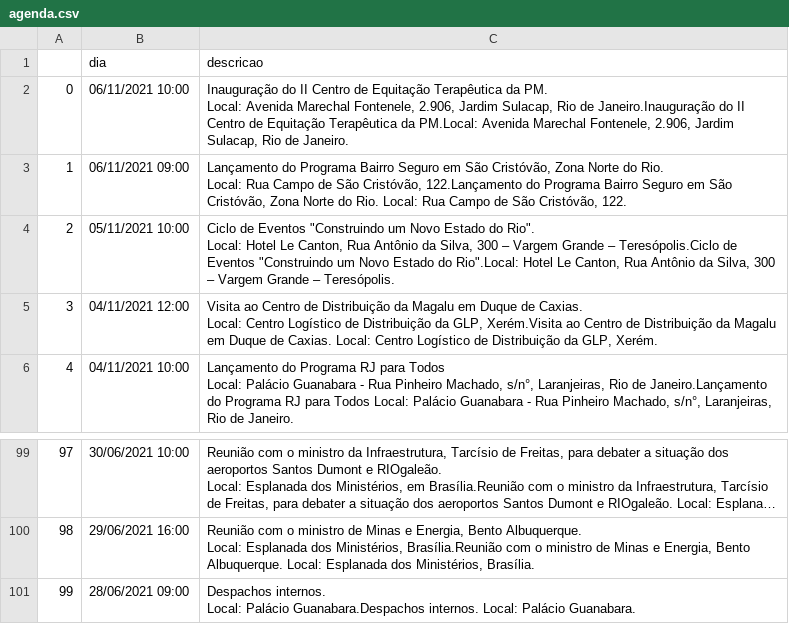
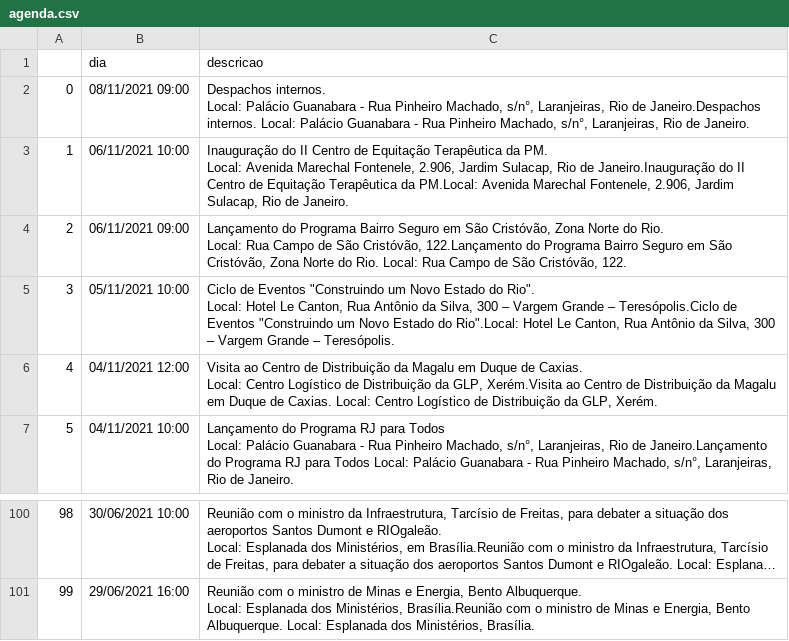
Before and after one commit to belisards/agenda_oficial_rj, a CSV file: agenda.csv, drawn as a sheet; only a part is shown, gaps mark what is left out; long unchanged cells end in …; removed rows and columns are numbered as before the commit, all else as after; ↵ is a line break in a cell; the diff names each change by its address in the sheet, - before the commit and + after, or states it on an @@ line.

```diff
--- a/agenda.csv
+++ b/agenda.csv
+row 2: 0 | 08/11/2021 09:00 | Despachos internos. ↵ Local: Palácio Guanabara - Rua Pinheiro Machado, s/n°, Laranjeiras, Rio de Janeiro.Despachos internos. Local: Palácio Guanabara - Rua Pinheiro Machado, s/n°, Laranjeiras, Rio de Janeiro.
@@ column A renumbered between rows 3 and 101 @@
-row 101: 99 | 28/06/2021 09:00 | Despachos internos. ↵ Local: Palácio Guanabara.Despachos internos. Local: Palácio Guanabara.
```
